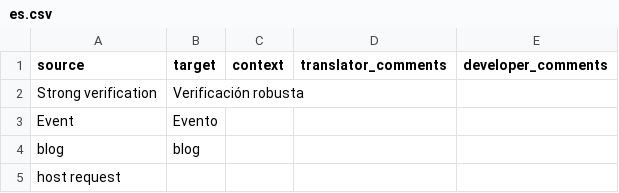
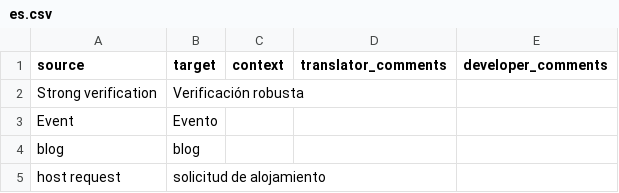
Before and after one commit to Couchers-org/couchers, a CSV file: app/i18n/glossary/es.csv, drawn as a sheet.

```diff
--- a/app/i18n/glossary/es.csv
+++ b/app/i18n/glossary/es.csv
@@ -4,2 +4,2 @@
 "blog","blog","","",""
-"host request","","","",""
+"host request","solicitud de alojamiento","","",""
```
Also changed, not shown: 1 other file.
